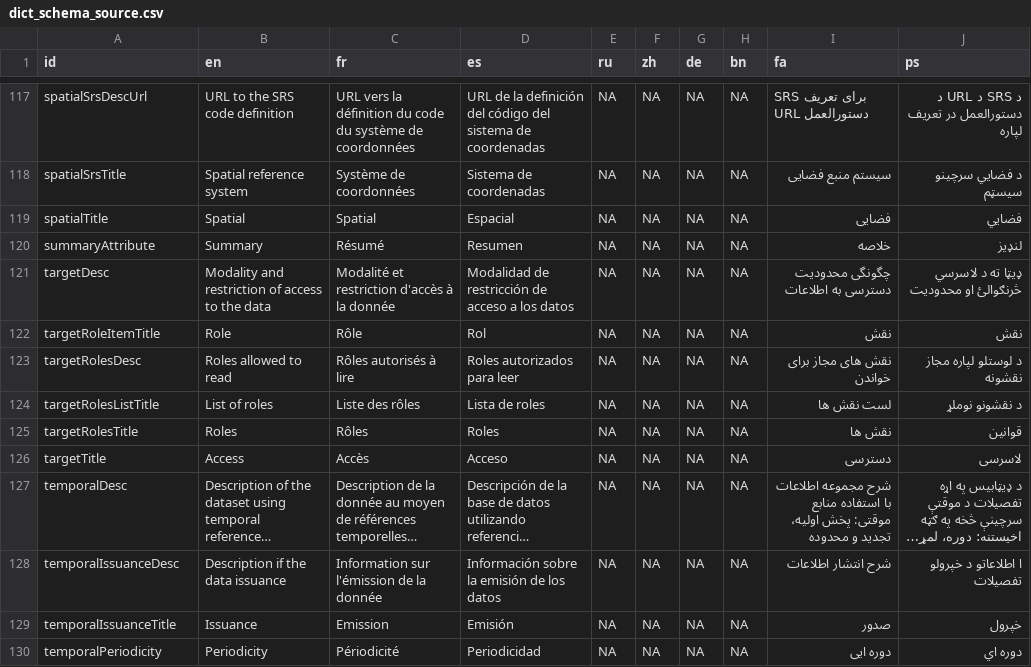
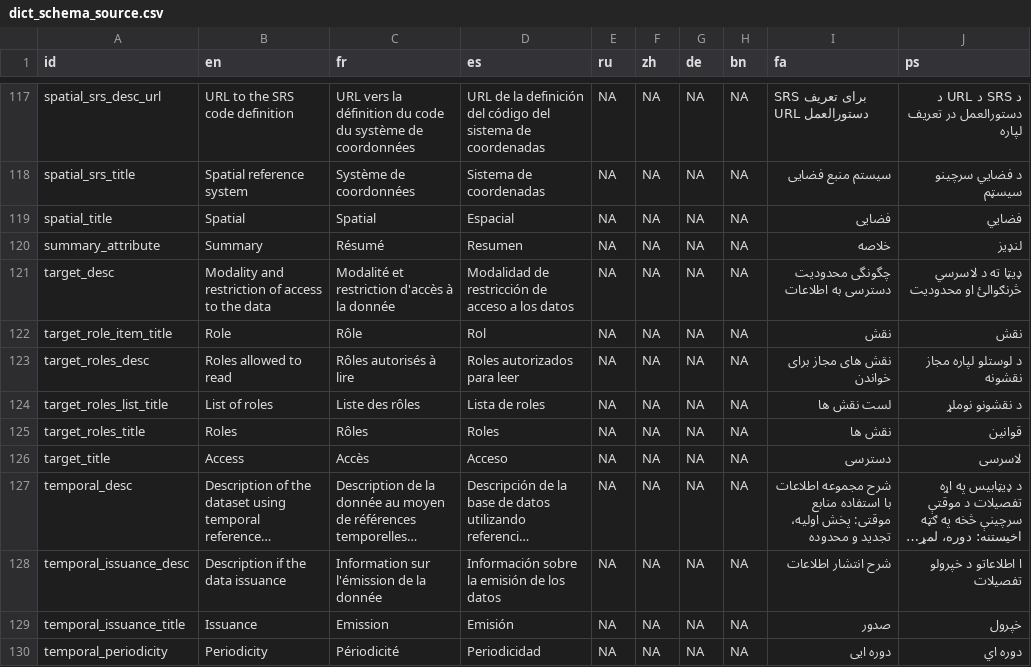
Before and after one commit to unep-grid/mapx, a CSV file: src/data/dict_schema_source.csv, drawn as a sheet; only a part is shown, gaps mark what is left out; long unchanged cells end in …; the diff covers the shown part only; the diff names each change by its address in the sheet, - before the commit and + after, or states it on an @@ line.

```diff
--- a/src/data/dict_schema_source.csv
+++ b/src/data/dict_schema_source.csv
-A117 (id): spatialSrsDescUrl
+A117 (id): spatial_srs_desc_url
-A118 (id): spatialSrsTitle
+A118 (id): spatial_srs_title
-A119 (id): spatialTitle
+A119 (id): spatial_title
-A120 (id): summaryAttribute
+A120 (id): summary_attribute
-A121 (id): targetDesc
+A121 (id): target_desc
-A122 (id): targetRoleItemTitle
+A122 (id): target_role_item_title
-A123 (id): targetRolesDesc
+A123 (id): target_roles_desc
-A124 (id): targetRolesListTitle
+A124 (id): target_roles_list_title
-A125 (id): targetRolesTitle
+A125 (id): target_roles_title
-A126 (id): targetTitle
+A126 (id): target_title
-A127 (id): temporalDesc
+A127 (id): temporal_desc
-A128 (id): temporalIssuanceDesc
+A128 (id): temporal_issuance_desc
-A129 (id): temporalIssuanceTitle
+A129 (id): temporal_issuance_title
-A130 (id): temporalPeriodicity
+A130 (id): temporal_periodicity
```
Also changed, not shown: 10 added rows and 88 edited cells elsewhere in this file.
